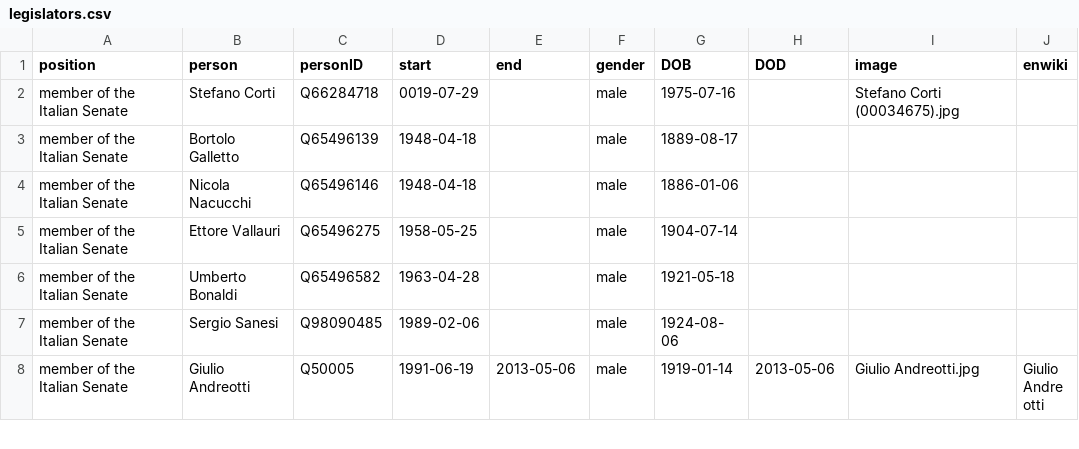
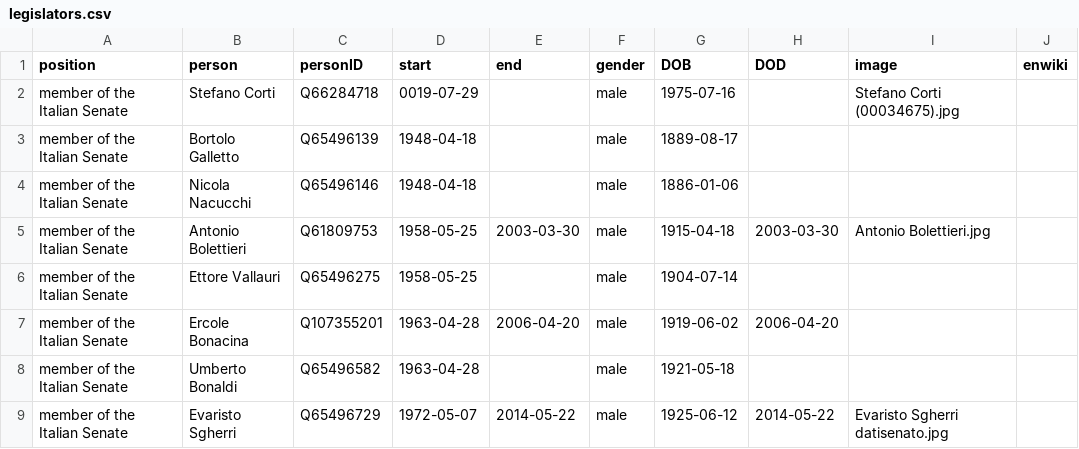
Before and after one commit to every-politician-scrapers/italy-ministers, a CSV file: html/legislators.csv, drawn as a sheet; only a part is shown; the shorter side is filled out with more unchanged rows; the diff covers the shown part only; the diff names each change by its address in the sheet, - before the commit and + after, or states it on an @@ line.

Commit message:
PCB update

```diff
--- a/html/legislators.csv
+++ b/html/legislators.csv
+row 5: member of the Italian Senate | Antonio Bolettieri | Q61809753 | 1958-05-25 | 2003-03-30 | male | 1915-04-18 | 2003-03-30 | Antonio Bolettieri.jpg
+row 7: member of the Italian Senate | Ercole Bonacina | Q107355201 | 1963-04-28 | 2006-04-20 | male | 1919-06-02 | 2006-04-20
+row 9: member of the Italian Senate | Evaristo Sgherri | Q65496729 | 1972-05-07 | 2014-05-22 | male | 1925-06-12 | 2014-05-22 | Evaristo Sgherri datisenato.jpg
```
Also changed, not shown: 11 added rows elsewhere in this file.
